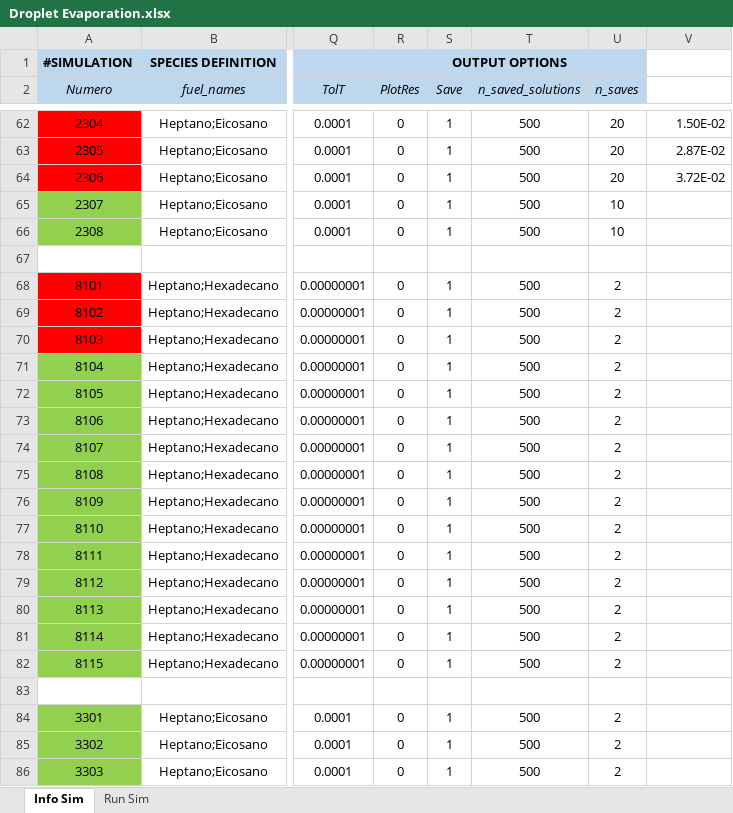
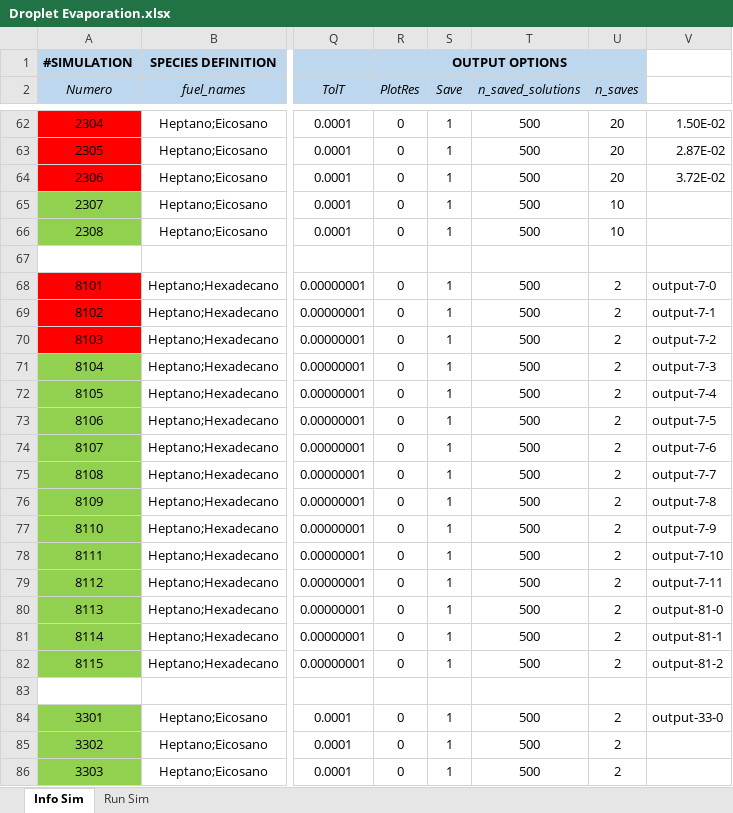
Before and after one commit to mancolric/DropletEvaporation, an Excel workbook: Droplet Evaporation.xlsx, sheet Info Sim, drawn as a sheet; only a part is shown, gaps mark what is left out; values as stored, in another font and other column widths than the file's, no borders; the diff covers the shown part only; the diff names each change by its address in the sheet, - before the commit and + after, or states it on an @@ line.

```diff
--- a/Droplet Evaporation.xlsx (sheet Info Sim)
+++ b/Droplet Evaporation.xlsx (sheet Info Sim)
-V68: (empty)
+V68: output-7-0
-V69: (empty)
+V69: output-7-1
-V70: (empty)
+V70: output-7-2
-V71: (empty)
+V71: output-7-3
-V72: (empty)
+V72: output-7-4
-V73: (empty)
+V73: output-7-5
-V74: (empty)
+V74: output-7-6
-V75: (empty)
+V75: output-7-7
-V76: (empty)
+V76: output-7-8
-V77: (empty)
+V77: output-7-9
-V78: (empty)
+V78: output-7-10
-V79: (empty)
+V79: output-7-11
-V80: (empty)
+V80: output-81-0
-V81: (empty)
+V81: output-81-1
-V82: (empty)
+V82: output-81-2
-V84: (empty)
+V84: output-33-0
```
Also changed, not shown: 29 added rows and 20 edited cells elsewhere in this sheet, sheet Run Sim, 5 other files.
